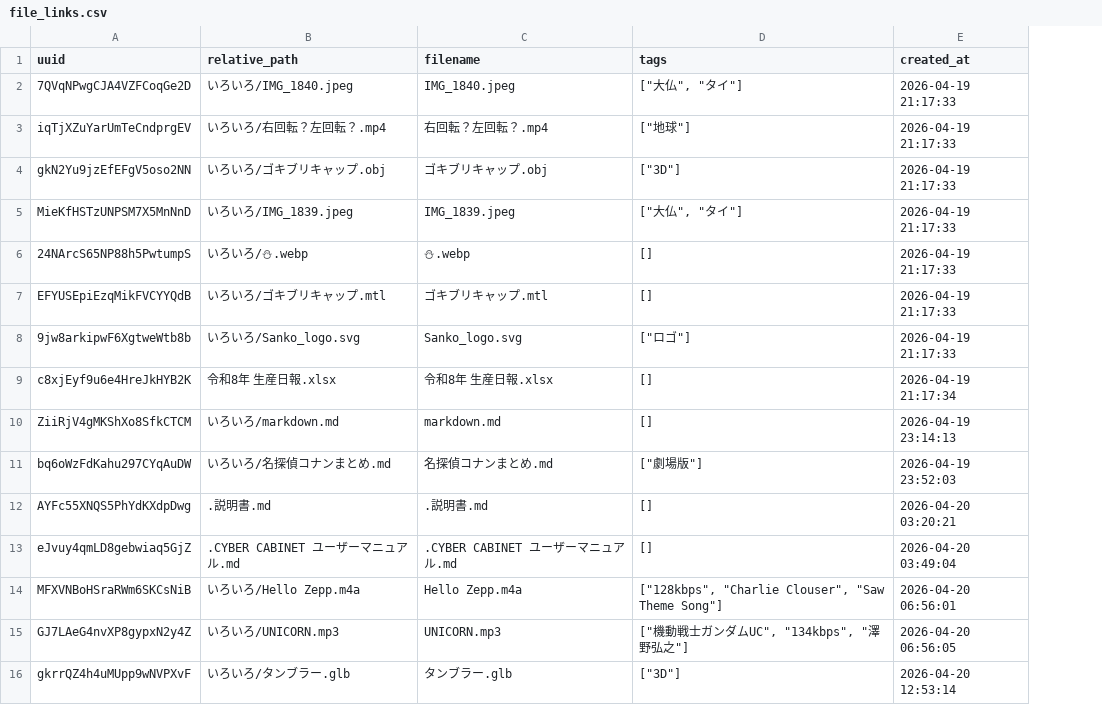
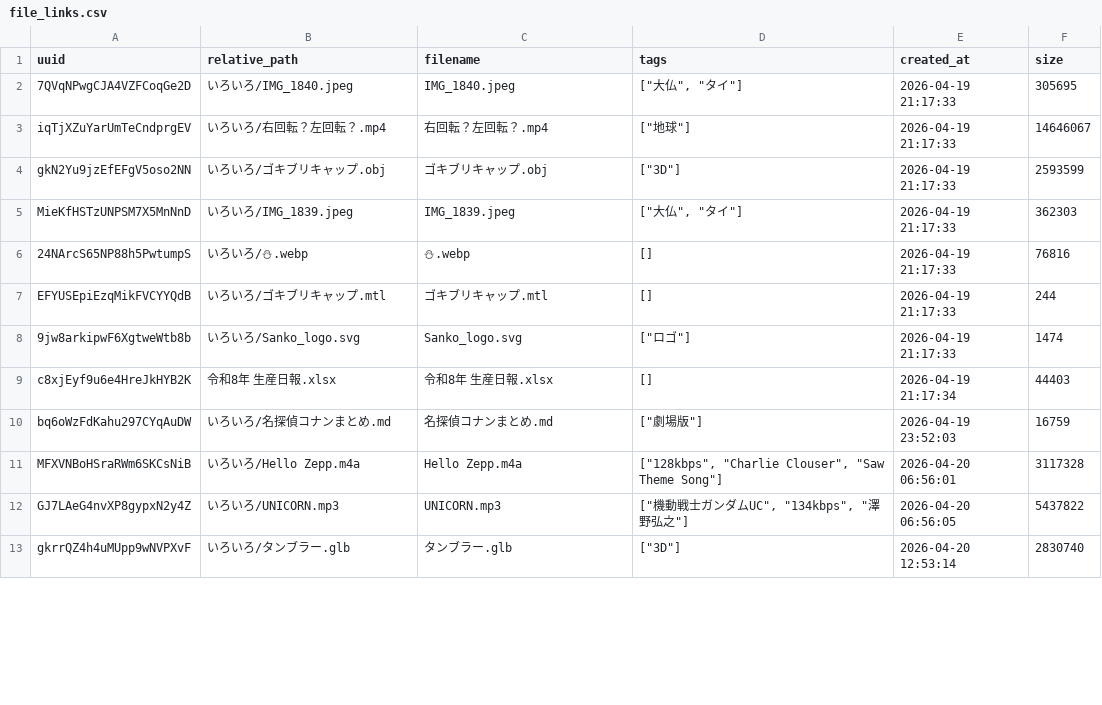
Before and after one commit to enchantnora/api, a CSV file: csv/file_links.csv, drawn as a sheet; only a part is shown; removed rows and columns are numbered as before the commit, all else as after; the diff covers the shown part only; the diff names each change by its address in the sheet, - before the commit and + after, or states it on an @@ line.

```diff
--- a/csv/file_links.csv
+++ b/csv/file_links.csv
+column F (size), rows 2-13: 305695 | 14646067 | 2593599 | 362303 | 76816 | 244 | 1474 | 44403 | 16759 | 3117328 | 5437822 | 2830740
-row 10: ZiiRjV4gMKShXo8SfkCTCM | いろいろ/markdown.md | markdown.md | [] | 2026-04-19 23:14:13
-row 12: AYFc55XNQS5PhYdKXdpDwg | .説明書.md | .説明書.md | [] | 2026-04-20 03:20:21
-row 13: eJvuy4qmLD8gebwiaq5GjZ | .CYBER CABINET ユーザーマニュアル.md | .CYBER CABINET ユーザーマニュアル.md | [] | 2026-04-20 03:49:04
```
Also changed, not shown: 1 added row, 16 removed rows and 2 edited cells elsewhere in this file, csv/memo.csv, csv/user_uuid.csv, 11 other files.
